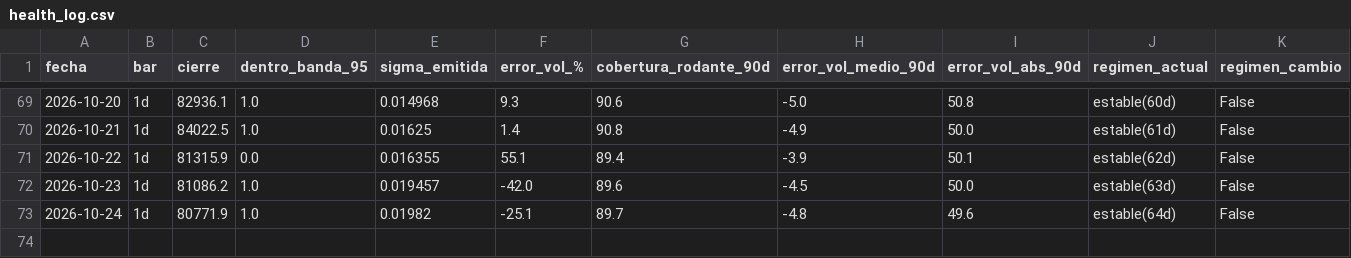
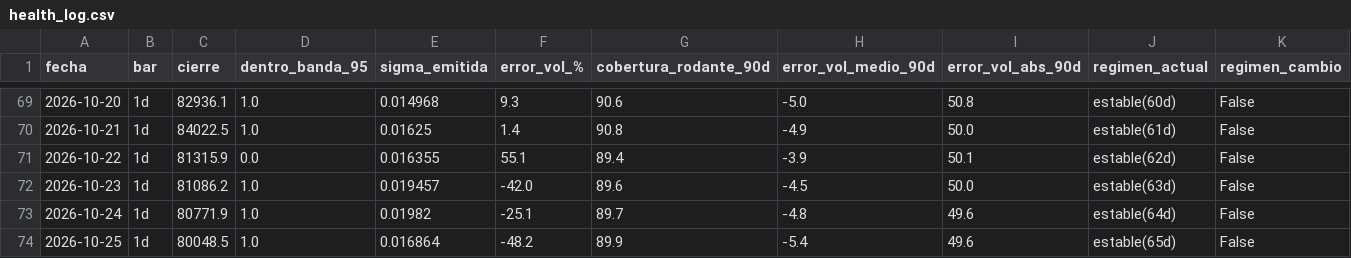
Before and after one commit to jwhinds74/btc-risk-bands, a CSV file: monitoring/health_log.csv, drawn as a sheet; only a part is shown, gaps mark what is left out; rows hold the shown columns only; the diff names each change by its address in the sheet, - before the commit and + after, or states it on an @@ line.

```diff
--- a/monitoring/health_log.csv
+++ b/monitoring/health_log.csv
+row 74: 2026-10-25 | 1d | 80048.5 | 1.0 | 0.016864 | -48.2 | 89.9 | -5.4 | 49.6 | estable(65d) | False
```
Also changed, not shown: btc_ohlcv_cache.csv, 1 other file.
